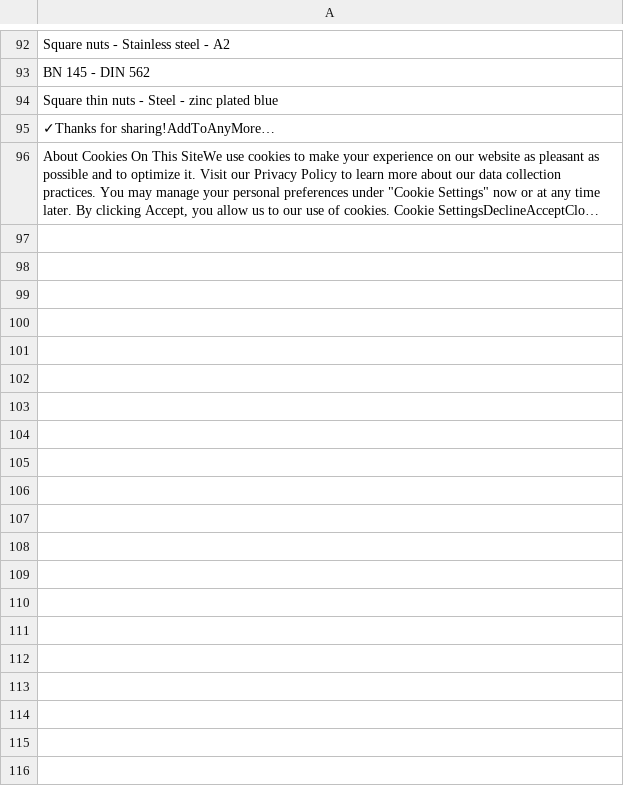
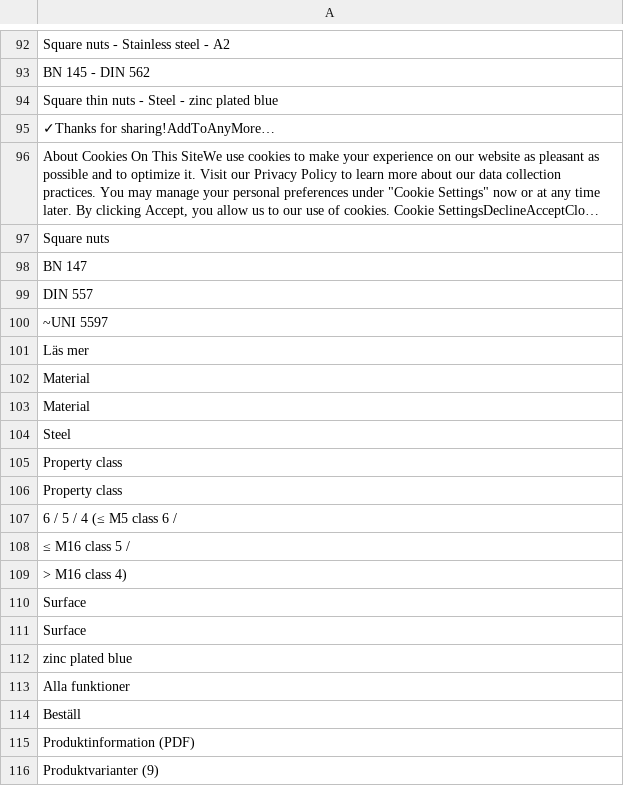
Before and after one commit to Carl-97/SIMS-WebCrawler, a CSV file: web_data.csv, drawn as a sheet; only a part is shown, gaps mark what is left out; long unchanged cells end in …; the diff covers the shown part only; the diff names each change by its address in the sheet, - before the commit and + after, or states it on an @@ line.

```diff
--- a/web_data.csv
+++ b/web_data.csv
+row 97: Square nuts
+row 98: BN 147
+row 99: DIN 557
+row 100: ~UNI 5597
+row 101: Läs mer
+row 102: Material
+row 103: Material
+row 104: Steel
+row 105: Property class
+row 106: Property class
+row 107: 6 / 5 / 4 (≤ M5 class 6 /
+row 108: ≤ M16 class 5 /
+row 109: > M16 class 4)
+row 110: Surface
+row 111: Surface
+row 112: zinc plated blue
+row 113: Alla funktioner
+row 114: Beställ
+row 115: Produktinformation (PDF)
+row 116: Produktvarianter (9)
```
Also changed, not shown: 28 added rows elsewhere in this file, visited.csv, 1 other file.
